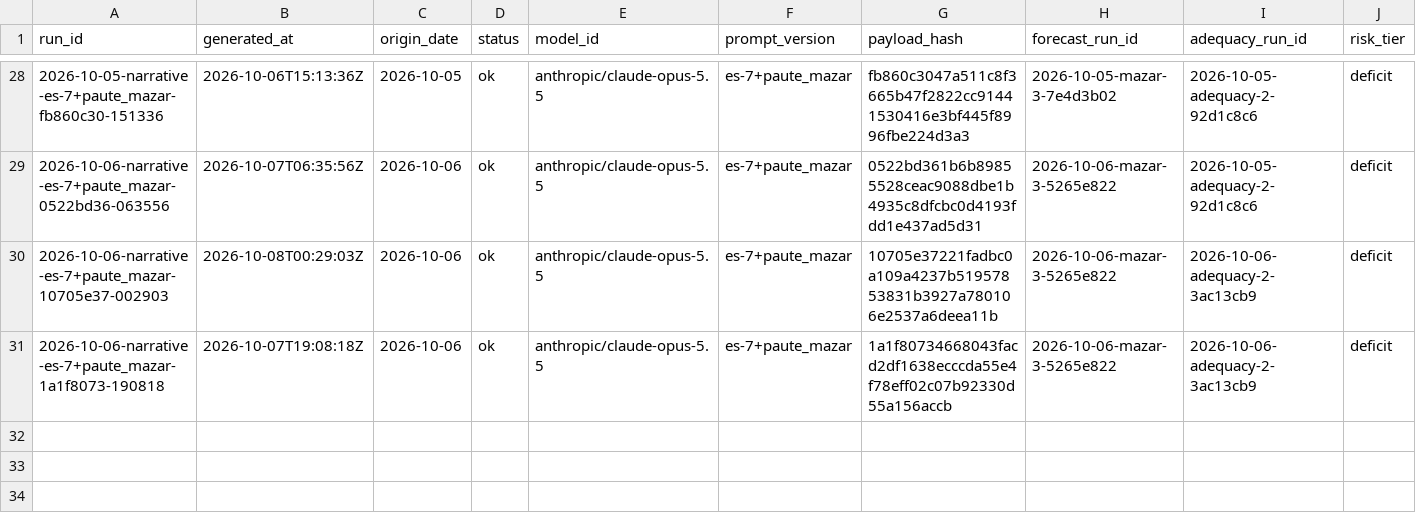
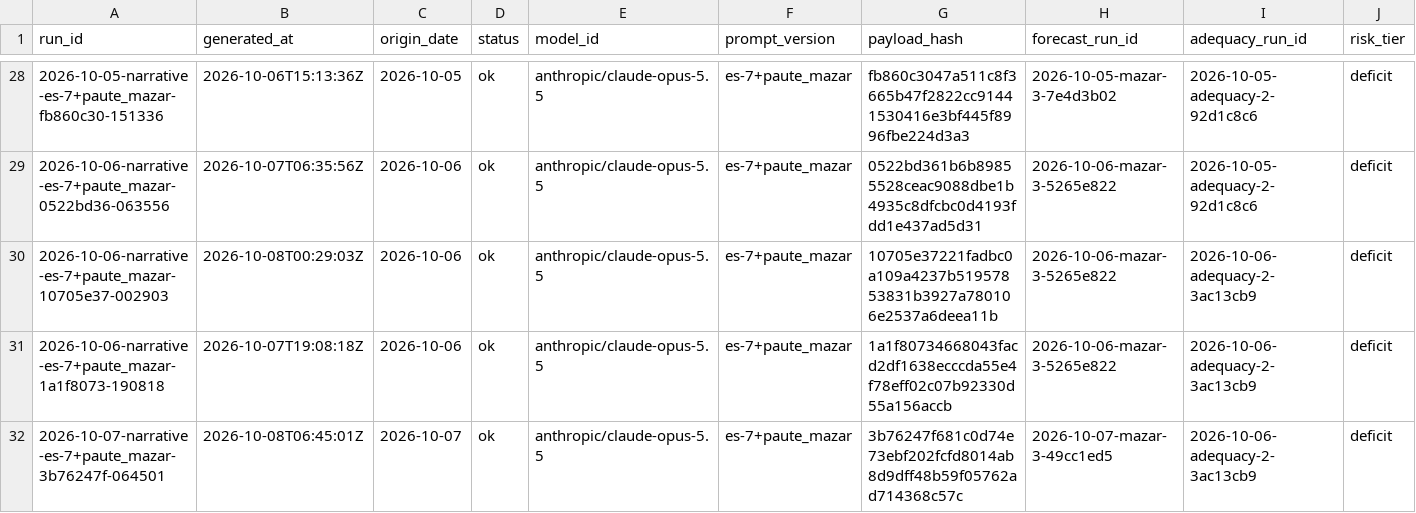
Before and after one commit to rengarcia/hydro-look, a CSV file: data/curated/narrative_snapshots/2026.csv, drawn as a sheet; only a part is shown, gaps mark what is left out; rows hold the shown columns only; the diff names each change by its address in the sheet, - before the commit and + after, or states it on an @@ line.

```diff
--- a/data/curated/narrative_snapshots/2026.csv
+++ b/data/curated/narrative_snapshots/2026.csv
+row 32: 2026-10-07-narrative-es-7+paute_mazar-3b76247f-064501 | 2026-10-08T06:45:01Z | 2026-10-07 | ok | anthropic/claude-opus-5.5 | es-7+paute_mazar | 3b76247f681c0d74e73ebf202fcfd8014ab8d9dff48b59f05762ad714368c57c | 2026-10-07-mazar-3-49cc1ed5 | 2026-10-06-adequacy-2-3ac13cb9 | deficit
```
Also changed, not shown: 1 other file.
